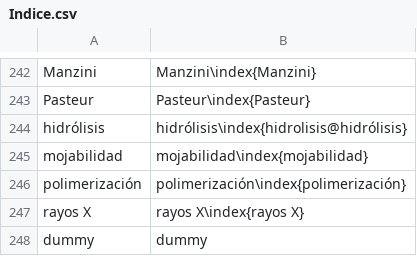
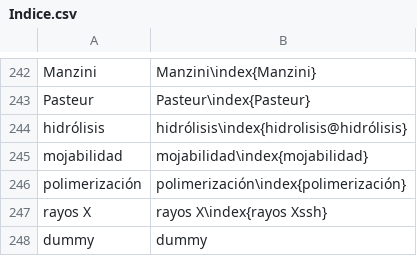
Before and after one commit to floresfabiana/DrGG, a CSV file: Indice/Indice.csv, drawn as a sheet; only a part is shown, gaps mark what is left out.

```diff
--- a/Indice/Indice.csv
+++ b/Indice/Indice.csv
@@ -246,3 +246,3 @@ Pasteur;Pasteur\index{Pasteur}
  polimerización; polimerización\index{polimerización}
- rayos X; rayos X\index{rayos X}
+ rayos X; rayos X\index{rayos Xssh}
  dummy;dummy
```
Also changed, not shown: 5 other files.
